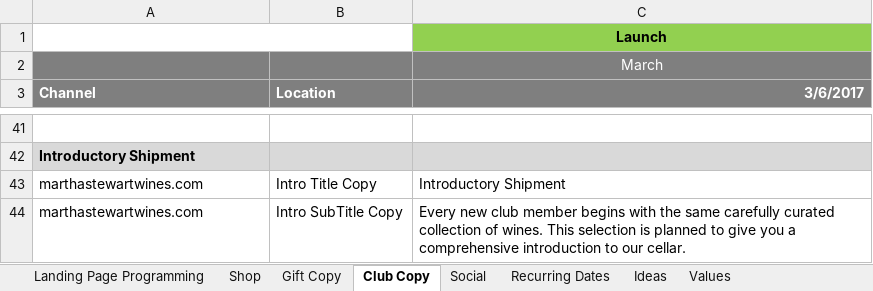
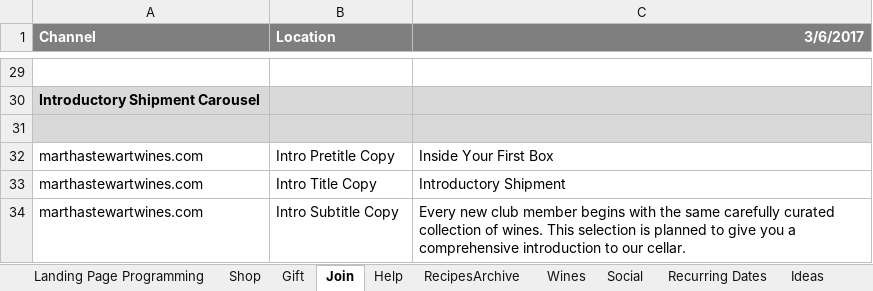
Before and after one commit to mgable/cvsToJsonParser, an Excel workbook: MyContentProgramming.xlsx, sheet Join, drawn as a sheet; only a part is shown, gaps mark what is left out; values as stored, in another font and other column widths than the file's, no borders; removed rows and columns are numbered as before the commit, all else as after; the diff covers the shown part only; the diff names each change by its address in the sheet, - before the commit and + after, or states it on an @@ line.

```diff
--- a/MyContentProgramming.xlsx (sheet Join)
+++ b/MyContentProgramming.xlsx (sheet Join)
-sheet tab: Gift Copy
+sheet tab: Gift
-sheet tab: Club Copy
+sheet tab: Join
+sheet tab: Help
+sheet tab: RecipesArchive
+sheet tab: Wines
-row 1:  |  | Launch
-row 2:  |  | March
-A30 (Channel): Introductory Shipment
+A30 (Channel): Introductory Shipment Carousel
+row 31: (empty)
+row 32: marthastewartwines.com | Intro Pretitle Copy | Inside Your First Box
-B34 (Location): Intro SubTitle Copy
+B34 (Location): Intro Subtitle Copy
```
Also changed, not shown: 10 removed rows and 13 edited cells elsewhere in this sheet, sheet Landing Page Programming, sheet Shop, sheet Gift, 27 other files.
